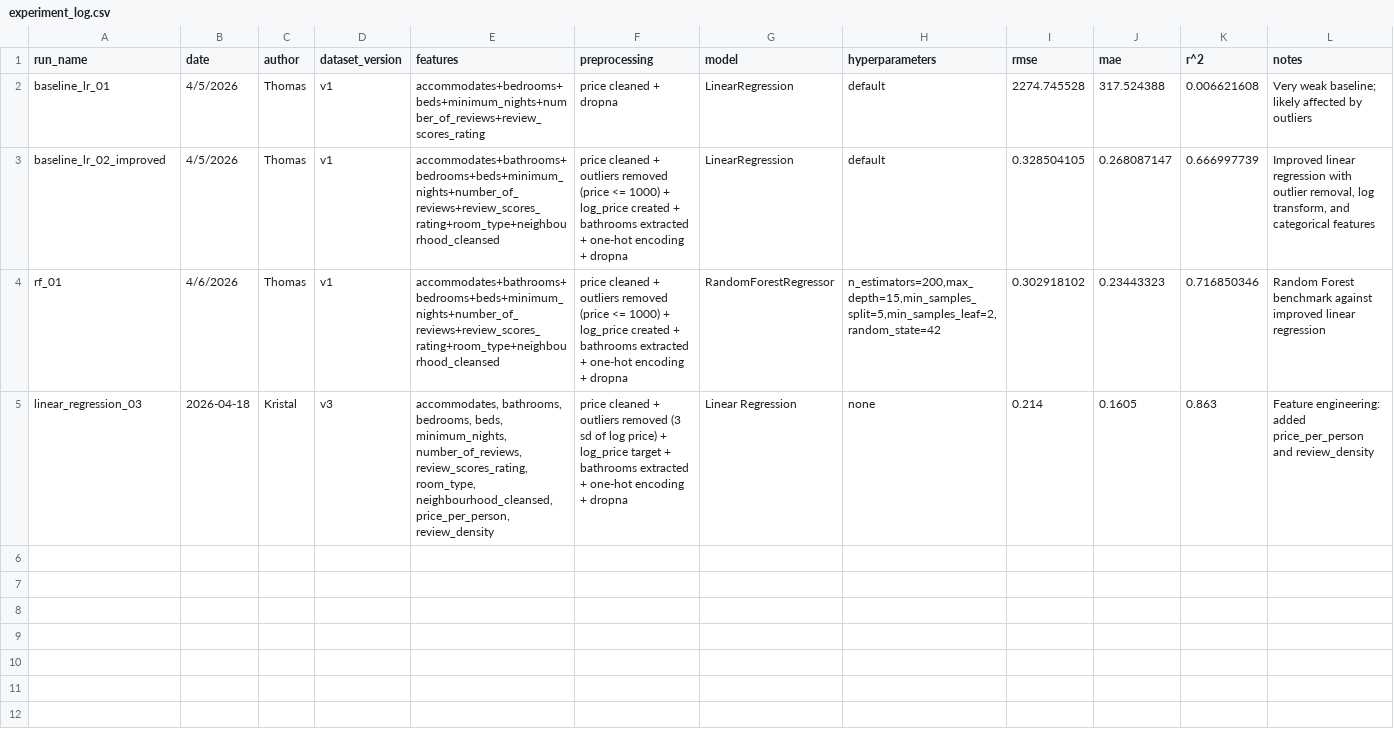
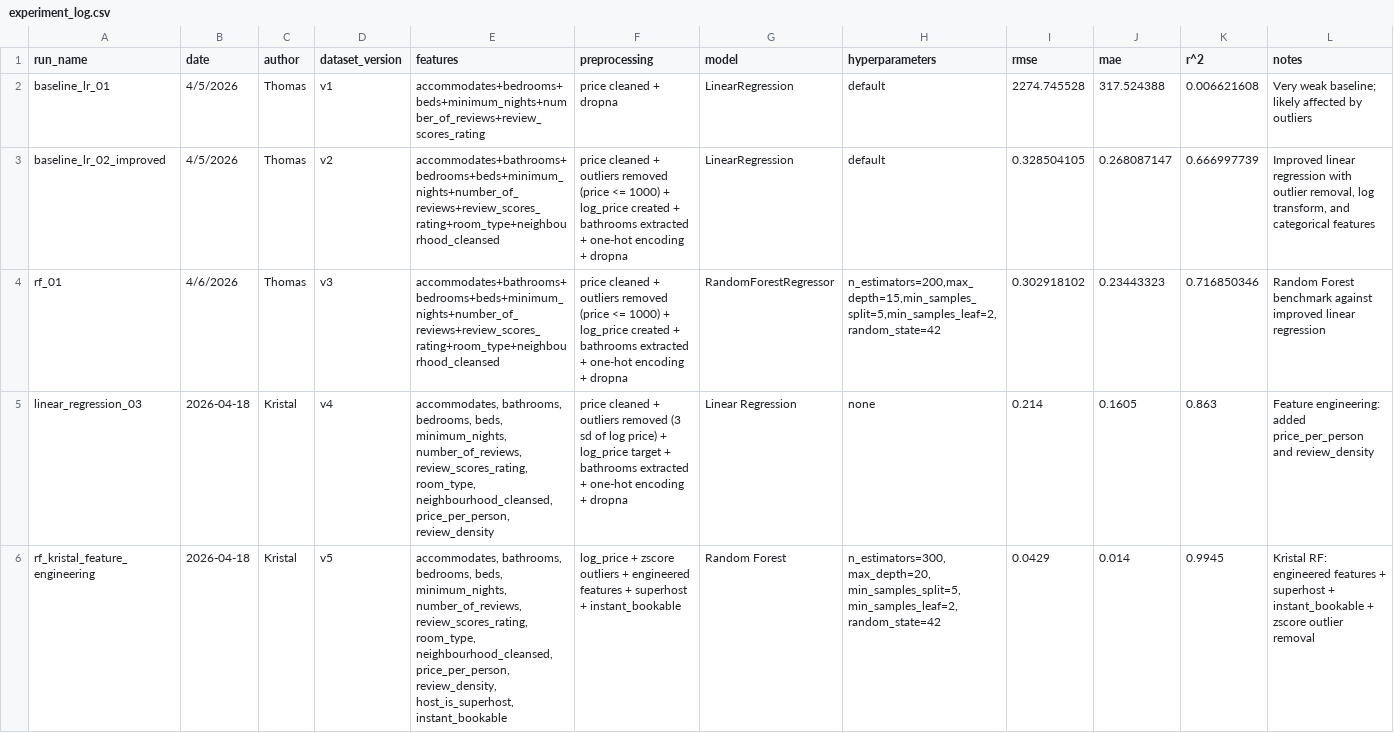
Before and after one commit to mcclantr/Project-BANA7075, a CSV file: reports/experiment_log.csv, drawn as a sheet.

Commit message:
Fix dataset version numbers in experiment log

```diff
--- a/reports/experiment_log.csv
+++ b/reports/experiment_log.csv
@@ -2,4 +2,5 @@ run_name,date,author,dataset_version,features,preprocessing,model,hyperparameter
 baseline_lr_01,4/5/2026,Thomas,v1,accommodates+bedrooms+beds+minimum_nights+number_of_reviews+review_scores_rating,price cleaned + dropna,LinearRegression,default,2274.745528,317.524388,0.006621608,Very weak baseline; likely affected by outliers
-baseline_lr_02_improved,4/5/2026,Thomas,v1,accommodates+bathrooms+bedrooms+beds+minimum_nights+number_of_reviews+review_scores_rating+room_type+neighbourhood_cleansed,price cleaned + outliers removed (price <= 1000) + log_price created + bathrooms extracted + one-hot encoding + dropna,LinearRegression,default,0.328504105,0.268087147,0.666997739,"Improved linear regression with outlier removal, log transform, and categorical features"
-rf_01,4/6/2026,Thomas,v1,accommodates+bathrooms+bedrooms+beds+minimum_nights+number_of_reviews+review_scores_rating+room_type+neighbourhood_cleansed,price cleaned + outliers removed (price <= 1000) + log_price created + bathrooms extracted + one-hot encoding + dropna,RandomForestRegressor,"n_estimators=200,max_depth=15,min_samples_split=5,min_samples_leaf=2,random_state=42",0.302918102,0.23443323,0.716850346,Random Forest benchmark against improved linear regression
-linear_regression_03,2026-04-18,Kristal,v3,"accommodates, bathrooms, bedrooms, beds, minimum_nights, number_of_reviews, review_scores_rating, room_type, neighbourhood_cleansed, price_per_person, review_density",price cleaned + outliers removed (3 sd of log price) + log_price target + bathrooms extracted + one-hot encoding + dropna,Linear Regression,none,0.214,0.1605,0.863,Feature engineering: added price_per_person and review_density
+baseline_lr_02_improved,4/5/2026,Thomas,v2,accommodates+bathrooms+bedrooms+beds+minimum_nights+number_of_reviews+review_scores_rating+room_type+neighbourhood_cleansed,price cleaned + outliers removed (price <= 1000) + log_price created + bathrooms extracted + one-hot encoding + dropna,LinearRegression,default,0.328504105,0.268087147,0.666997739,"Improved linear regression with outlier removal, log transform, and categorical features"
+rf_01,4/6/2026,Thomas,v3,accommodates+bathrooms+bedrooms+beds+minimum_nights+number_of_reviews+review_scores_rating+room_type+neighbourhood_cleansed,price cleaned + outliers removed (price <= 1000) + log_price created + bathrooms extracted + one-hot encoding + dropna,RandomForestRegressor,"n_estimators=200,max_depth=15,min_samples_split=5,min_samples_leaf=2,random_state=42",0.302918102,0.23443323,0.716850346,Random Forest benchmark against improved linear regression
+linear_regression_03,2026-04-18,Kristal,v4,"accommodates, bathrooms, bedrooms, beds, minimum_nights, number_of_reviews, review_scores_rating, room_type, neighbourhood_cleansed, price_per_person, review_density",price cleaned + outliers removed (3 sd of log price) + log_price target + bathrooms extracted + one-hot encoding + dropna,Linear Regression,none,0.214,0.1605,0.863,Feature engineering: added price_per_person and review_density
+rf_kristal_feature_engineering,2026-04-18,Kristal,v5,"accommodates, bathrooms, bedrooms, beds, minimum_nights, number_of_reviews, review_scores_rating, room_type, neighbourhood_cleansed, price_per_person, review_density, host_is_superhost, instant_bookable",log_price + zscore outliers + engineered features + superhost + instant_bookable,Random Forest,"n_estimators=300, max_depth=20, min_samples_split=5, min_samples_leaf=2, random_state=42",0.0429,0.014,0.9945,Kristal RF: engineered features + superhost + instant_bookable + zscore outlier removal
```
